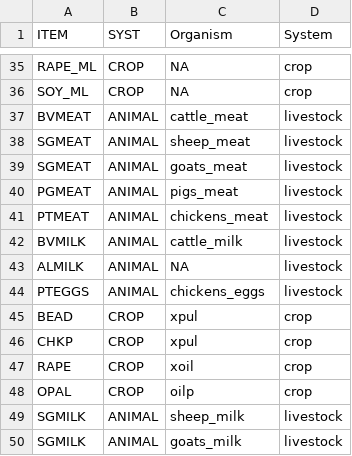
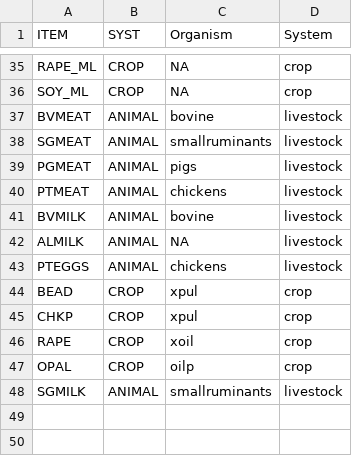
Before and after one commit to juliablanchard/integrated_tools_fcb, a CSV file: data/lookup_item_foodsystem.csv, drawn as a sheet; only a part is shown, gaps mark what is left out.

```diff
--- a/data/lookup_item_foodsystem.csv
+++ b/data/lookup_item_foodsystem.csv
@@ -36,10 +36,9 @@ RAPE_ML,CROP,NA,crop
 SOY_ML,CROP,NA,crop
-BVMEAT,ANIMAL,cattle_meat,livestock
-SGMEAT,ANIMAL,sheep_meat,livestock
-SGMEAT,ANIMAL,goats_meat,livestock
-PGMEAT,ANIMAL,pigs_meat,livestock
-PTMEAT,ANIMAL,chickens_meat,livestock
-BVMILK,ANIMAL,cattle_milk,livestock
+BVMEAT,ANIMAL,bovine,livestock
+SGMEAT,ANIMAL,smallruminants,livestock
+PGMEAT,ANIMAL,pigs,livestock
+PTMEAT,ANIMAL,chickens,livestock
+BVMILK,ANIMAL,bovine,livestock
 ALMILK,ANIMAL,NA,livestock
-PTEGGS,ANIMAL,chickens_eggs,livestock
+PTEGGS,ANIMAL,chickens,livestock
 BEAD,CROP,xpul,crop
@@ -48,3 +47,2 @@ RAPE,CROP,xoil,crop
 OPAL,CROP,oilp,crop
-SGMILK,ANIMAL,sheep_milk,livestock
-SGMILK,ANIMAL,goats_milk,livestock
+SGMILK,ANIMAL,smallruminants,livestock
```
Also changed, not shown: 1 other file.
